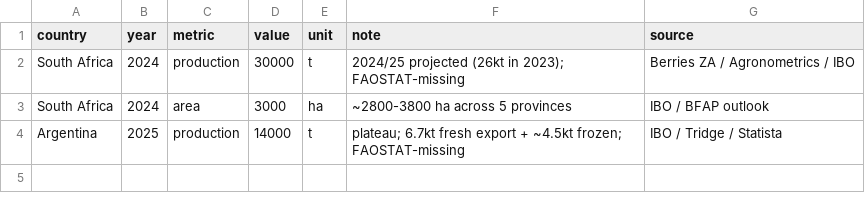
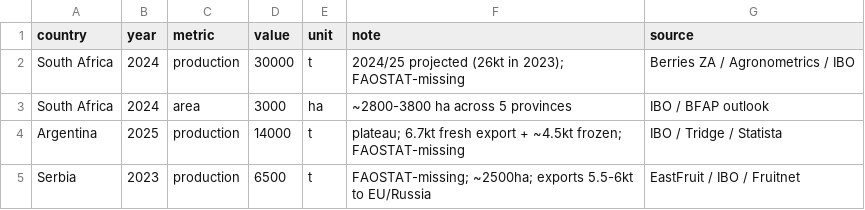
Before and after one commit to Hwesto/web_scraper, a CSV file: data/atlas/production.csv, drawn as a sheet.

```diff
--- a/data/atlas/production.csv
+++ b/data/atlas/production.csv
@@ -4 +4,2 @@ South Africa,2024,area,3000,ha,~2800-3800 ha across 5 provinces,IBO / BFAP outlo
 Argentina,2025,production,14000,t,plateau; 6.7kt fresh export + ~4.5kt frozen; FAOSTAT-missing,IBO / Tridge / Statista
+Serbia,2023,production,6500,t,FAOSTAT-missing; ~2500ha; exports 5.5-6kt to EU/Russia,EastFruit / IBO / Fruitnet
```
Also changed, not shown: 4 other files.
